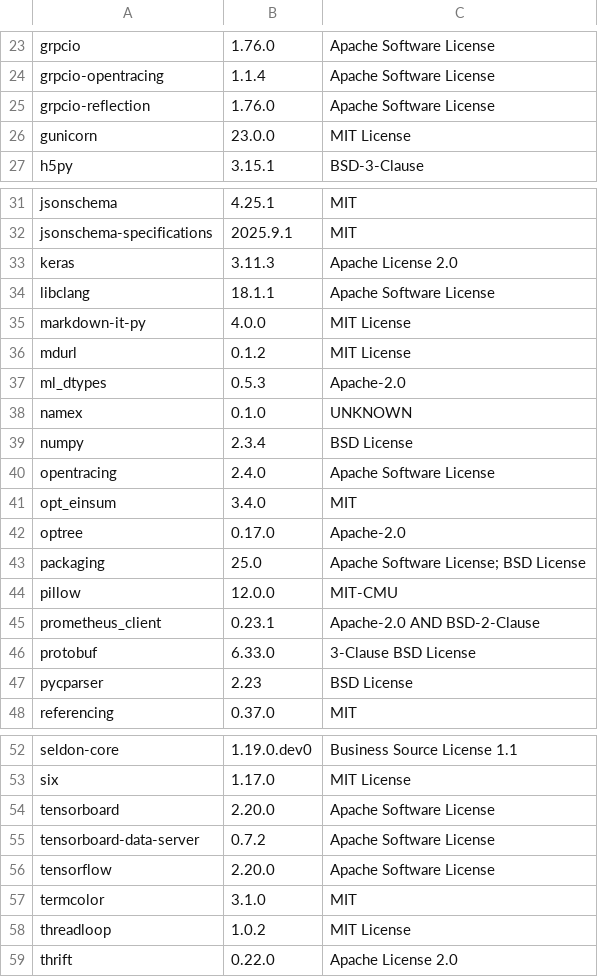
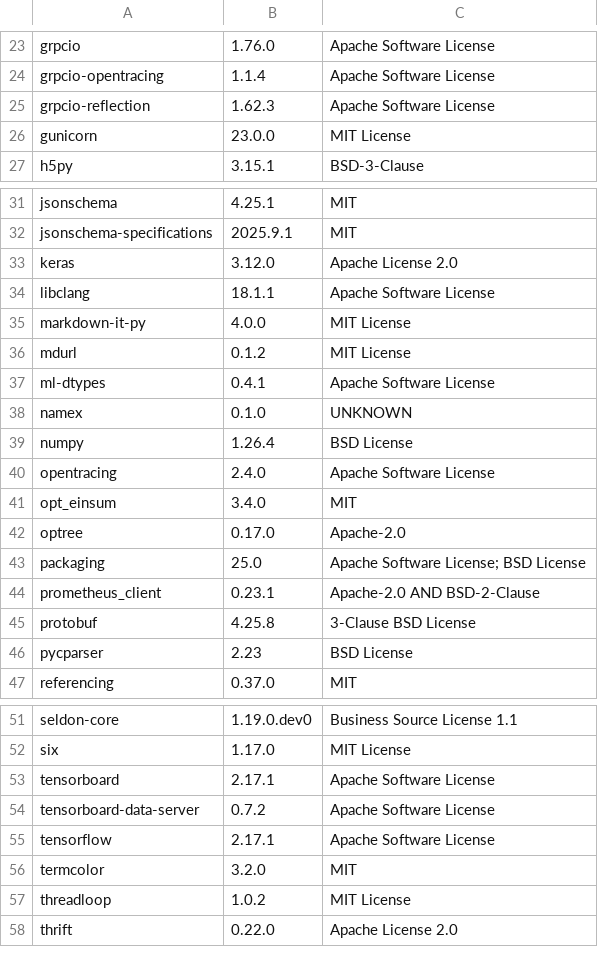
Before and after one commit to tyndria/seldon-core, a CSV file: python/licenses/license_info.csv, drawn as a sheet; only a part is shown, gaps mark what is left out.

```diff
--- a/python/licenses/license_info.csv
+++ b/python/licenses/license_info.csv
@@ -24,3 +24,3 @@
 "grpcio-opentracing","1.1.4","Apache Software License"
-"grpcio-reflection","1.76.0","Apache Software License"
+"grpcio-reflection","1.62.3","Apache Software License"
 "gunicorn","23.0.0","MIT License"
@@ -32,3 +32,3 @@
 "jsonschema-specifications","2025.9.1","MIT"
-"keras","3.11.3","Apache License 2.0"
+"keras","3.12.0","Apache License 2.0"
 "libclang","18.1.1","Apache Software License"
@@ -36,5 +36,5 @@
 "mdurl","0.1.2","MIT License"
-"ml_dtypes","0.5.3","Apache-2.0"
+"ml-dtypes","0.4.1","Apache Software License"
 "namex","0.1.0","UNKNOWN"
-"numpy","2.3.4","BSD License"
+"numpy","1.26.4","BSD License"
 "opentracing","2.4.0","Apache Software License"
@@ -43,5 +43,4 @@
 "packaging","25.0","Apache Software License; BSD License"
-"pillow","12.0.0","MIT-CMU"
 "prometheus_client","0.23.1","Apache-2.0 AND BSD-2-Clause"
-"protobuf","6.33.0","3-Clause BSD License"
+"protobuf","4.25.8","3-Clause BSD License"
 "pycparser","2.23","BSD License"
@@ -53,6 +52,6 @@
 "six","1.17.0","MIT License"
-"tensorboard","2.20.0","Apache Software License"
+"tensorboard","2.17.1","Apache Software License"
 "tensorboard-data-server","0.7.2","Apache Software License"
-"tensorflow","2.20.0","Apache Software License"
-"termcolor","3.1.0","MIT"
+"tensorflow","2.17.1","Apache Software License"
+"termcolor","3.2.0","MIT"
 "threadloop","1.0.2","MIT License"
```
Also changed, not shown: python/licenses/license_info.no_versions.csv, 23 other files.
